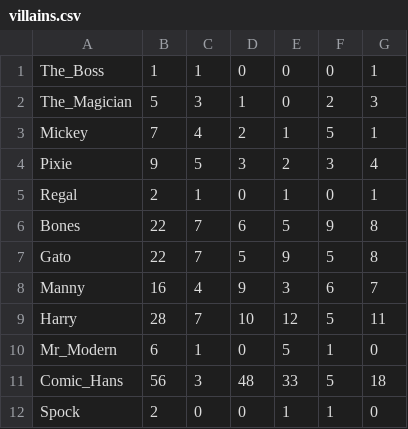
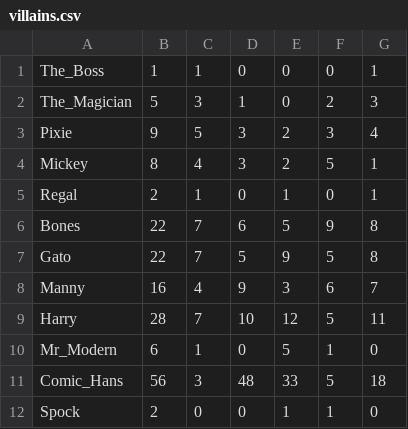
Before and after one commit to andrewting19/PRS, a CSV file: data/villains.csv, drawn as a sheet.

```diff
--- a/data/villains.csv
+++ b/data/villains.csv
@@ -2,4 +2,4 @@ The_Boss,1,1,0,0,0,1
 The_Magician,5,3,1,0,2,3
-Mickey,7,4,2,1,5,1
 Pixie,9,5,3,2,3,4
+Mickey,8,4,3,2,5,1
 Regal,2,1,0,1,0,1
```
Also changed, not shown: 49 other files.
